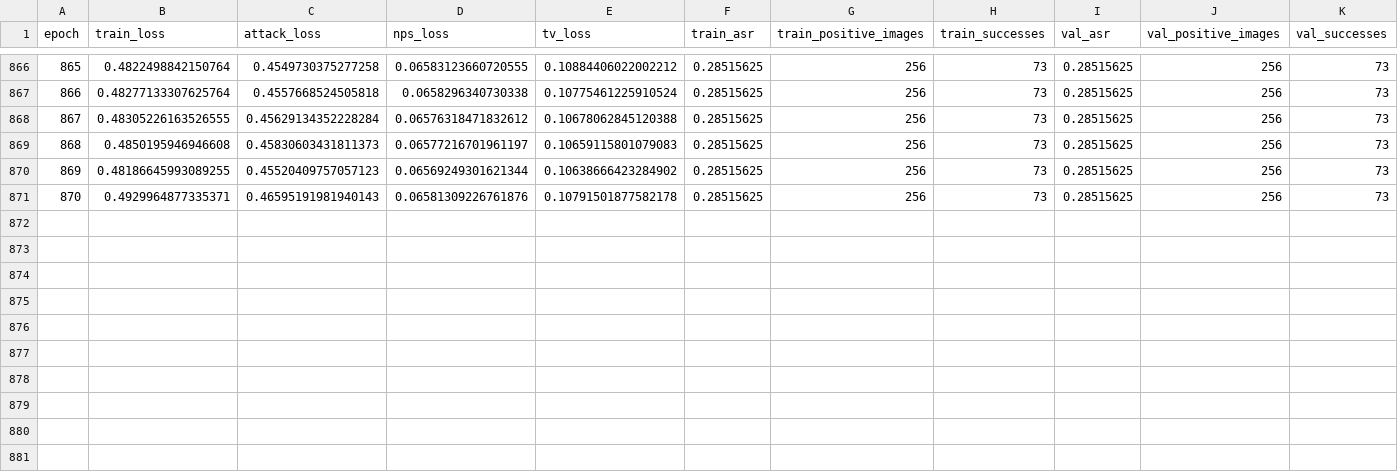
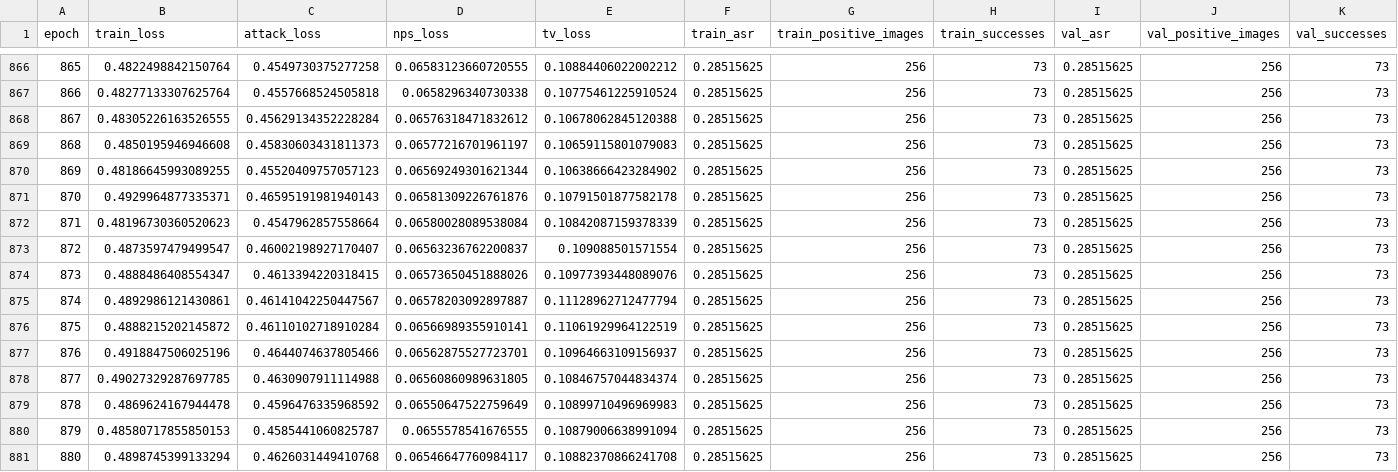
Before and after one commit to Bosbobos/DePatchImpl, a CSV file: outputs/depatch_celeb_fbi/history.csv, drawn as a sheet; only a part is shown, gaps mark what is left out; rows hold the shown columns only; the diff names each change by its address in the sheet, - before the commit and + after, or states it on an @@ line.

Commit message:
Backup training artifacts 2026-05-17 00:47:03 UTC

```diff
--- a/outputs/depatch_celeb_fbi/history.csv
+++ b/outputs/depatch_celeb_fbi/history.csv
+row 872: 871 | 0.48196730360520623 | 0.4547962857558664 | 0.06580028089538084 | 0.10842087159378339 | 0.28515625 | 256 | 73 | 0.28515625 | 256 | 73
+row 873: 872 | 0.4873597479499547 | 0.46002198927170407 | 0.06563236762200837 | 0.109088501571554 | 0.28515625 | 256 | 73 | 0.28515625 | 256 | 73
+row 874: 873 | 0.4888486408554347 | 0.4613394220318415 | 0.06573650451888026 | 0.10977393448089076 | 0.28515625 | 256 | 73 | 0.28515625 | 256 | 73
+row 875: 874 | 0.4892986121430861 | 0.46141042250447567 | 0.06578203092897887 | 0.11128962712477794 | 0.28515625 | 256 | 73 | 0.28515625 | 256 | 73
+row 876: 875 | 0.4888215202145872 | 0.46110102718910284 | 0.06566989355910141 | 0.11061929964122519 | 0.28515625 | 256 | 73 | 0.28515625 | 256 | 73
+row 877: 876 | 0.4918847506025196 | 0.4644074637805466 | 0.06562875527723701 | 0.10964663109156937 | 0.28515625 | 256 | 73 | 0.28515625 | 256 | 73
+row 878: 877 | 0.49027329287697785 | 0.4630907911114988 | 0.06560860989631805 | 0.10846757044834374 | 0.28515625 | 256 | 73 | 0.28515625 | 256 | 73
+row 879: 878 | 0.4869624167944478 | 0.4596476335968592 | 0.06550647522759649 | 0.10899710496969983 | 0.28515625 | 256 | 73 | 0.28515625 | 256 | 73
+row 880: 879 | 0.48580717855850153 | 0.4585441060825787 | 0.0655578541676555 | 0.10879006638991094 | 0.28515625 | 256 | 73 | 0.28515625 | 256 | 73
+row 881: 880 | 0.4898745399133294 | 0.4626031449410768 | 0.06546647760984117 | 0.10882370866241708 | 0.28515625 | 256 | 73 | 0.28515625 | 256 | 73
```
Also changed, not shown: 4 other files.
